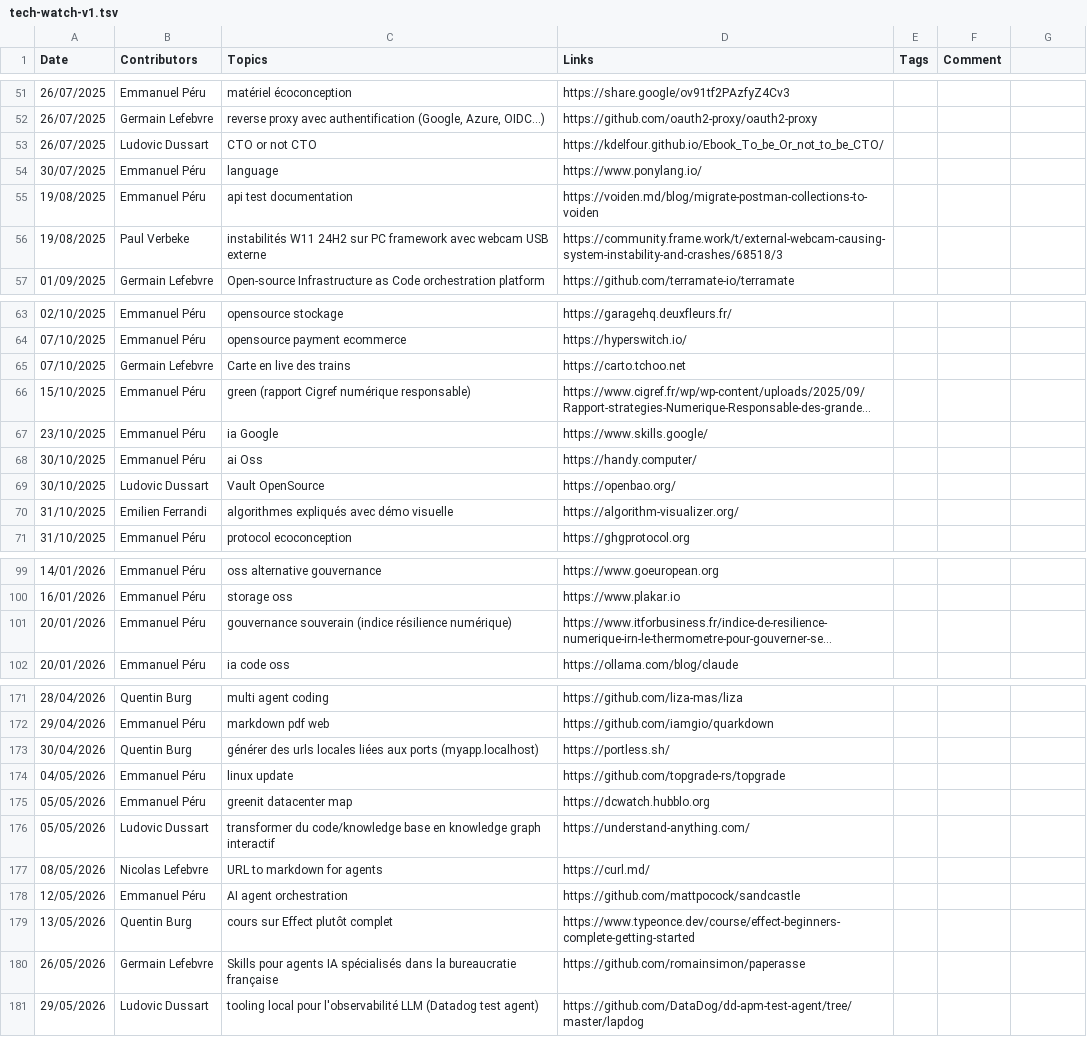
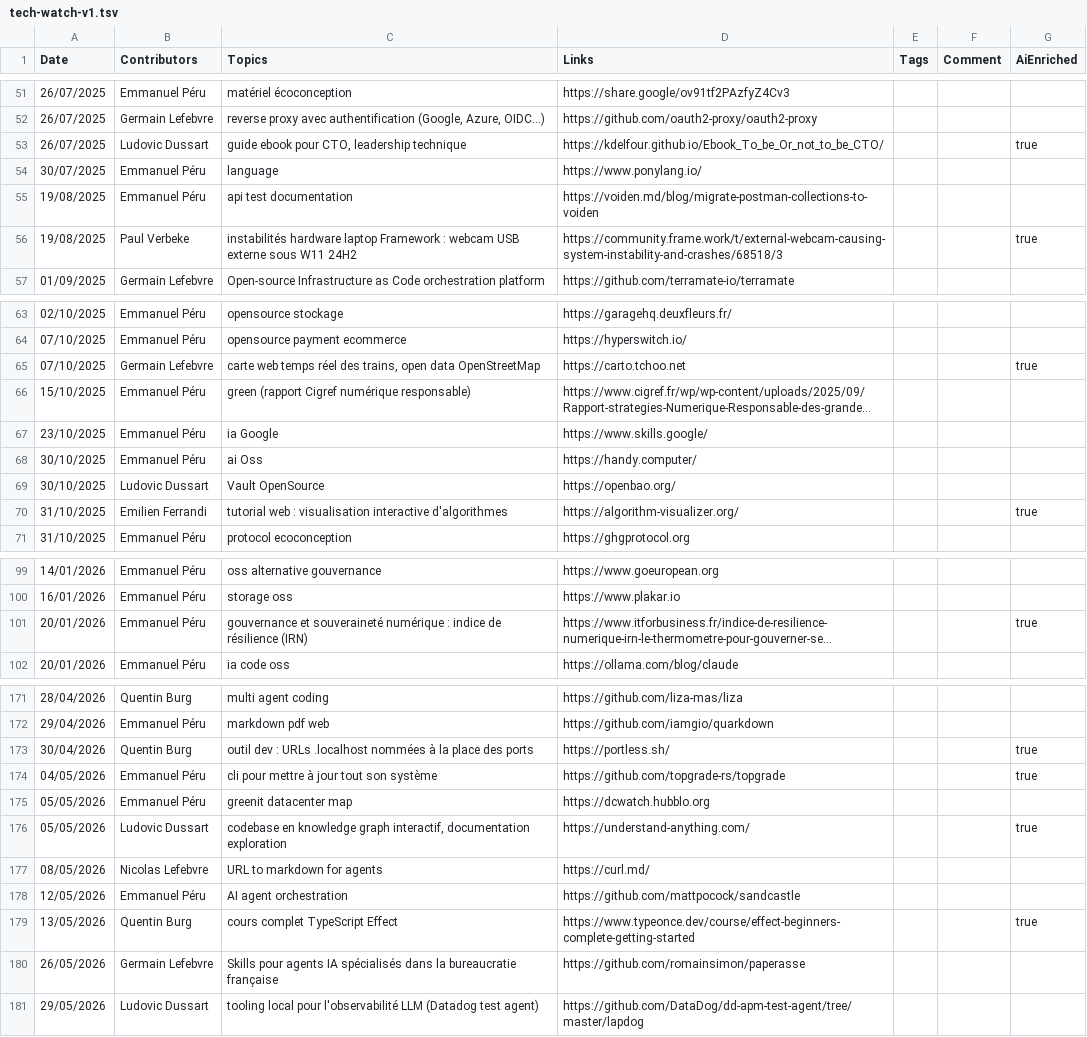
Before and after one commit to zatsit-oss/zats-tech-watcher, a TSV file: data/tech-watch-v1.tsv, drawn as a sheet; only a part is shown, gaps mark what is left out; long unchanged cells end in …; the diff covers the shown part only; the diff names each change by its address in the sheet, - before the commit and + after, or states it on an @@ line.

Commit message:
feat: AI-enrich remaining Other topics with an AiEnriched traceability column
Fetch the 18 articles still tagged Other, rewrite their Topics from the page title and meta description, and mark those rows with a new 7th TSV column AiEnriched=true (carried by the sync pipeline, ignored by the site). Add Sovereignty and Hardware tags plus the missing singular 'outil' alias. Other drops to zero on the real dataset.

```diff
--- a/data/tech-watch-v1.tsv
+++ b/data/tech-watch-v1.tsv
-G1: (empty)
+G1: AiEnriched
-C53 (Topics): CTO or not CTO
+C53 (Topics): guide ebook pour CTO, leadership technique
-G53 (AiEnriched): (empty)
+G53 (AiEnriched): true
-C56 (Topics): instabilités W11 24H2 sur PC framework avec webcam USB externe
+C56 (Topics): instabilités hardware laptop Framework : webcam USB externe sous W11 24H2
-G56 (AiEnriched): (empty)
+G56 (AiEnriched): true
-C65 (Topics): Carte en live des trains
+C65 (Topics): carte web temps réel des trains, open data OpenStreetMap
-G65 (AiEnriched): (empty)
+G65 (AiEnriched): true
-C70 (Topics): algorithmes expliqués avec démo visuelle
+C70 (Topics): tutorial web : visualisation interactive d'algorithmes
-G70 (AiEnriched): (empty)
+G70 (AiEnriched): true
-C101 (Topics): gouvernance souverain (indice résilience numérique)
+C101 (Topics): gouvernance et souveraineté numérique : indice de résilience (IRN)
-G101 (AiEnriched): (empty)
+G101 (AiEnriched): true
-C173 (Topics): générer des urls locales liées aux ports (myapp.localhost)
+C173 (Topics): outil dev : URLs .localhost nommées à la place des ports
-G173:G174 (AiEnriched): (empty)
+G173:G174 (AiEnriched): true
-C174 (Topics): linux update
+C174 (Topics): cli pour mettre à jour tout son système
-C176 (Topics): transformer du code/knowledge base en knowledge graph interactif
+C176 (Topics): codebase en knowledge graph interactif, documentation exploration
-G176 (AiEnriched): (empty)
+G176 (AiEnriched): true
-C179 (Topics): cours sur Effect plutôt complet
+C179 (Topics): cours complet TypeScript Effect
-G179 (AiEnriched): (empty)
+G179 (AiEnriched): true
```
Also changed, not shown: 18 edited cells elsewhere in this file, 5 other files.
